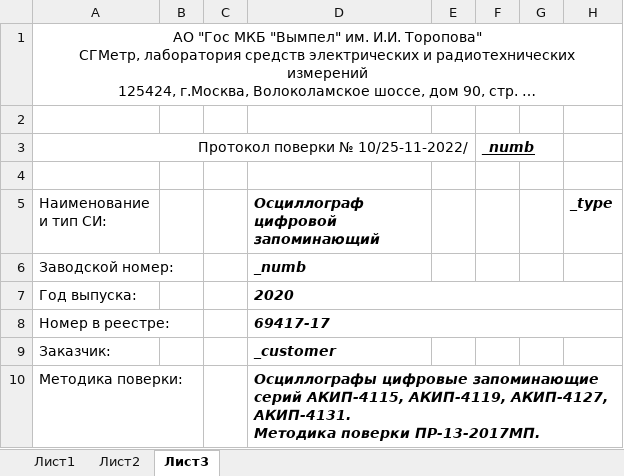
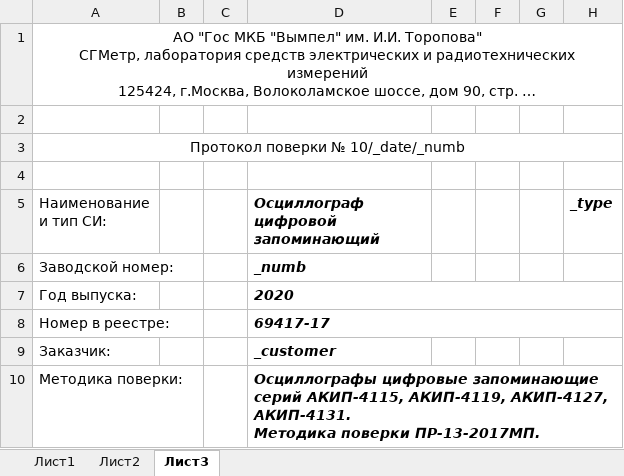
Before and after one commit to GlendenCrunch/MEASControl, an Excel workbook: Shablon/AKIP-4119-1.xlsx, sheet Лист3, drawn as a sheet; only a part is shown; long unchanged cells end in …; values as stored, in another font and other column widths than the file's, no borders; removed rows and columns are numbered as before the commit, all else as after; the diff names each change by its address in the sheet, - before the commit and + after, or states it on an @@ line.

```diff
--- a/Shablon/AKIP-4119-1.xlsx (sheet Лист3)
+++ b/Shablon/AKIP-4119-1.xlsx (sheet Лист3)
-row 3: Протокол поверки № 10/25-11-2022/ |  |  |  |  | _numb
+row 3: Протокол поверки № 10/_date/_numb
```
Also changed, not shown: Shablon/AKIP-4131-1A.xlsx, Shablon/DSO6102A.xlsx, 50 other files.
